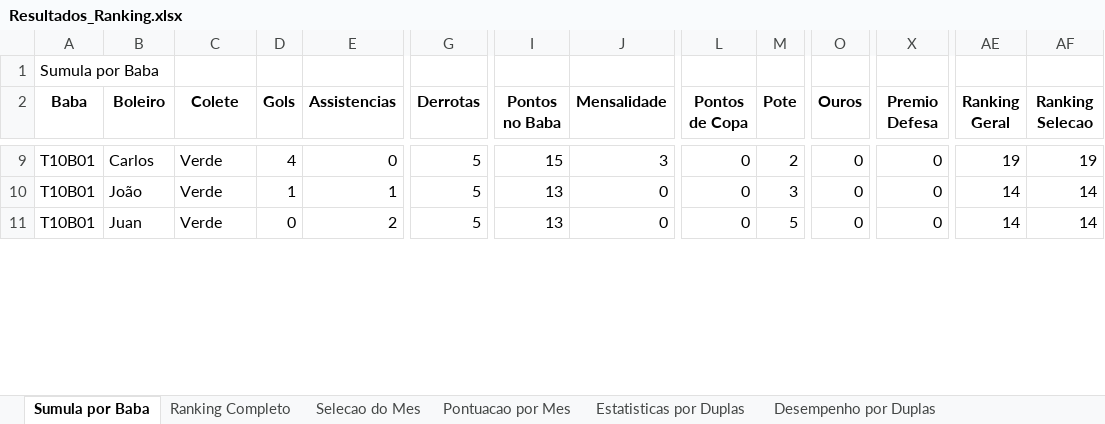
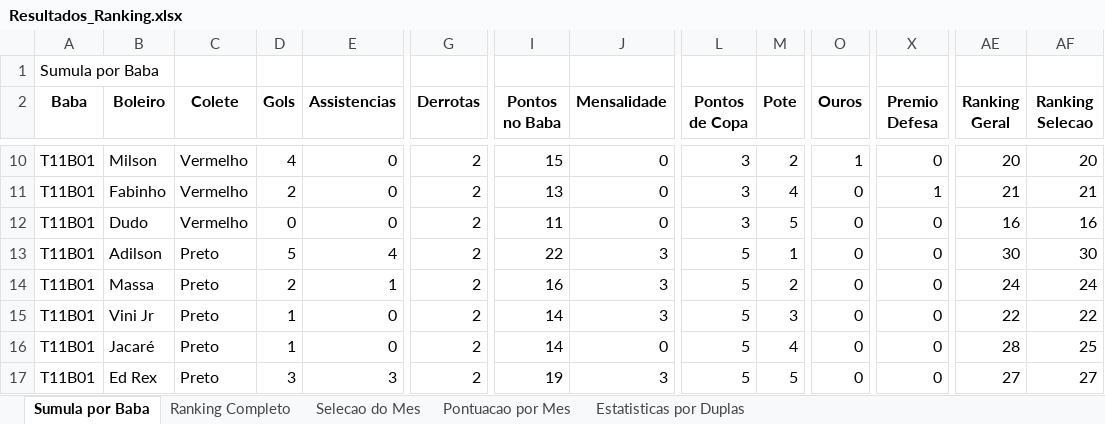
Before and after one commit to FlickFlash/associacao-futebol, an Excel workbook: Teste_1_Jogador_Completo/Resultados_Ranking.xlsx, sheet Sumula por Baba, drawn as a sheet; only a part is shown, gaps mark what is left out; values as stored, in another font and other column widths than the file's, no borders; addresses are those after the commit; rows hold the shown columns only; the diff covers the shown part only; the diff names each change by its address in the sheet, - before the commit and + after, or states it on an @@ line.

Commit message:
Primeiro processamento com dados reais (Babas 01 e 02 da Temporada 11)

```diff
--- a/Teste_1_Jogador_Completo/Resultados_Ranking.xlsx (sheet Sumula por Baba)
+++ b/Teste_1_Jogador_Completo/Resultados_Ranking.xlsx (sheet Sumula por Baba)
-sheet tab: Desempenho por Duplas
-A10:A12 (Baba): T10B01
+A10:A12 (Baba): T11B01
-B10 (Boleiro): Carlos
+B10 (Boleiro): Milson
-C10:C12 (Colete): Verde
+C10:C12 (Colete): Vermelho
-G10:G12 (Derrotas): 5
+G10:G12 (Derrotas): 2
-J10 (Mensalidade): 3
+J10 (Mensalidade): 0
-L10:L12 (Pontos de Copa): 0
+L10:L12 (Pontos de Copa): 3
-O10 (Ouros): 0
+O10 (Ouros): 1
-AE10 (Ranking Geral): 19
+AE10 (Ranking Geral): 20
-AF10 (Ranking Selecao): 19
+AF10 (Ranking Selecao): 20
-B11 (Boleiro): João
+B11 (Boleiro): Fabinho
-D11 (Gols): 1
+D11 (Gols): 2
-E11 (Assistencias): 1
+E11 (Assistencias): 0
-M11 (Pote): 3
+M11 (Pote): 4
-X11 (Premio Defesa): 0
+X11 (Premio Defesa): 1
-AE11 (Ranking Geral): 14
+AE11 (Ranking Geral): 21
-AF11 (Ranking Selecao): 14
+AF11 (Ranking Selecao): 21
-B12 (Boleiro): Juan
+B12 (Boleiro): Dudo
-E12 (Assistencias): 2
+E12 (Assistencias): 0
-I12 (Pontos no Baba): 13
+I12 (Pontos no Baba): 11
-AE12 (Ranking Geral): 14
+AE12 (Ranking Geral): 16
-AF12 (Ranking Selecao): 14
+AF12 (Ranking Selecao): 16
+row 13: T11B01 | Adilson | Preto | 5 | 4 | 2 | 22 | 3 | 5 | 1 | 0 | 0 | 30 | 30
+row 14: T11B01 | Massa | Preto | 2 | 1 | 2 | 16 | 3 | 5 | 2 | 0 | 0 | 24 | 24
+row 15: T11B01 | Vini Jr | Preto | 1 | 0 | 2 | 14 | 3 | 5 | 3 | 0 | 0 | 22 | 22
+row 16: T11B01 | Jacaré | Preto | 1 | 0 | 2 | 14 | 0 | 5 | 4 | 0 | 0 | 28 | 25
+row 17: T11B01 | Ed Rex | Preto | 3 | 3 | 2 | 19 | 3 | 5 | 5 | 0 | 0 | 27 | 27
```
Also changed, not shown: 17 added rows, 7 removed rows and 353 edited cells elsewhere in this sheet, sheet Estatisticas por Duplas, sheet Ranking Completo, sheet Pontuacao por Mes, sheet Selecao do Mes, 9 other files.
